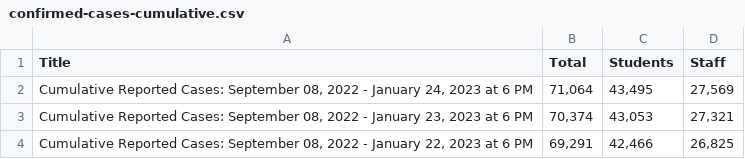
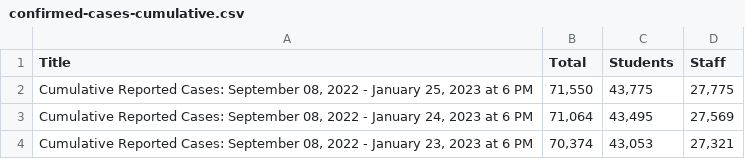
Before and after one commit to couchand/nyc-doe-covid-interventions, a CSV file: csv/confirmed-cases-cumulative.csv, drawn as a sheet; only a part is shown; the shorter side is filled out with more unchanged rows; the diff names each change by its address in the sheet, - before the commit and + after, or states it on an @@ line.

```diff
--- a/csv/confirmed-cases-cumulative.csv
+++ b/csv/confirmed-cases-cumulative.csv
+row 2: Cumulative Reported Cases: September 08, 2022 - January 25, 2023 at 6 PM | 71,550 | 43,775 | 27,775
```
Also changed, not shown: csv/actions-charter.csv, csv/actions.csv, 1 other file.
